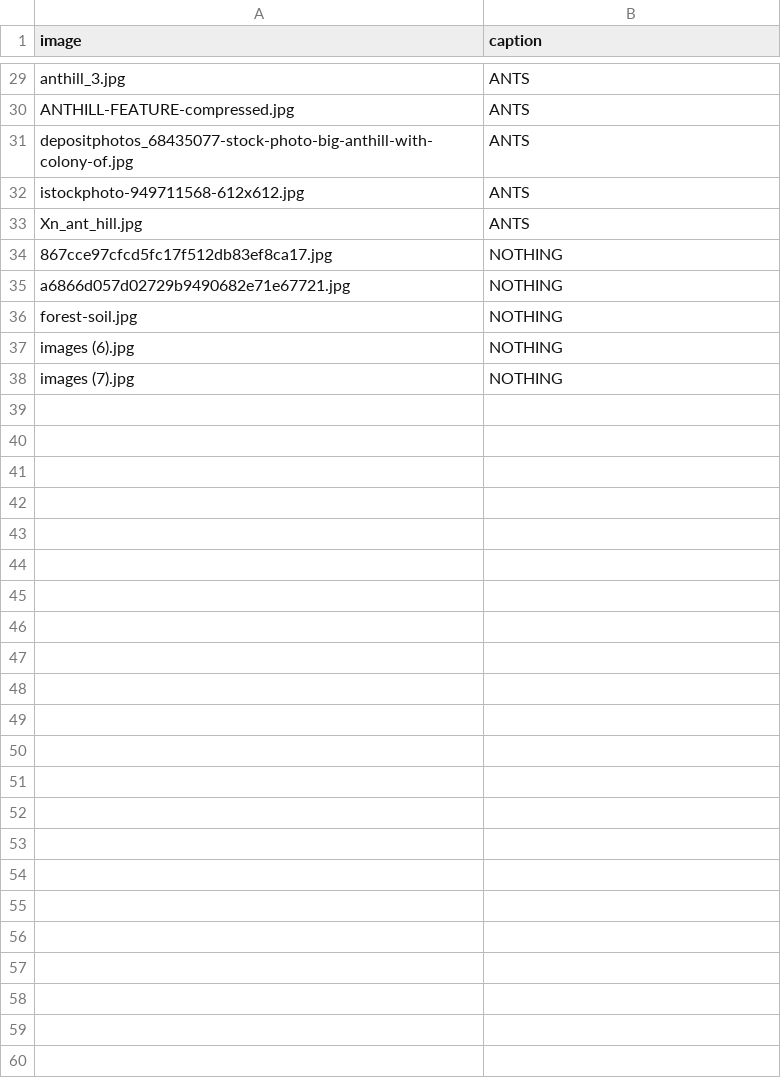
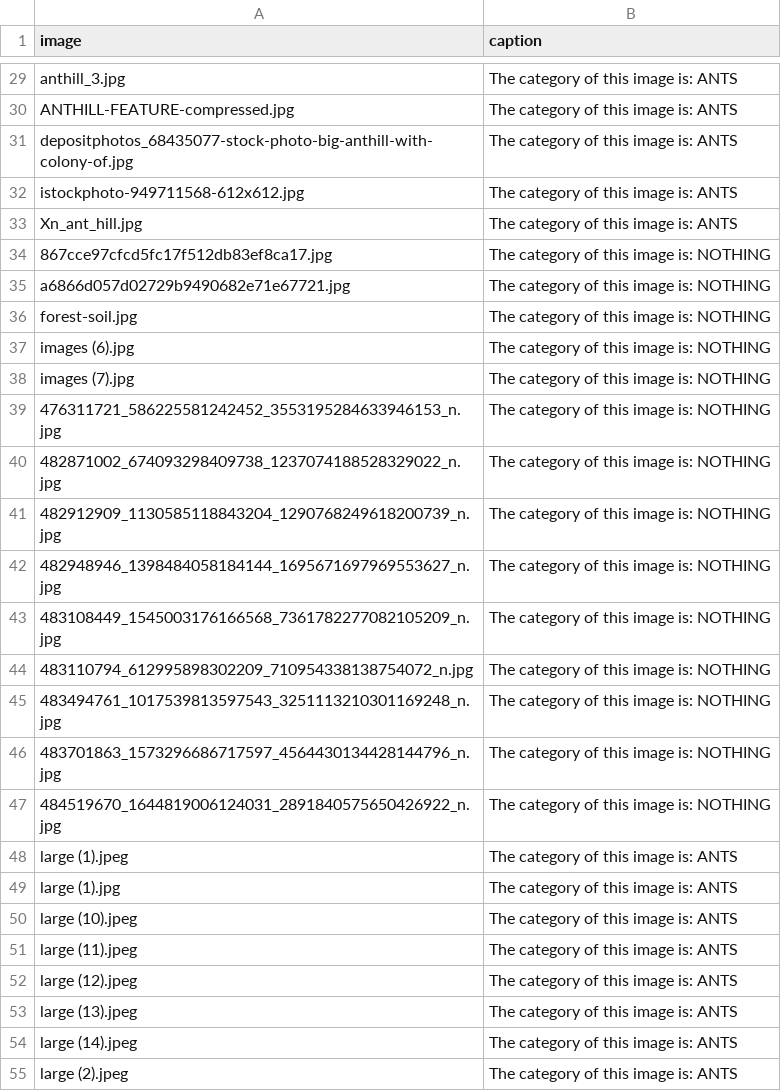
Before and after one commit to Hummingbird-FMI-Codes/Chirp, a CSV file: dataset/dataset.csv, drawn as a sheet; only a part is shown, gaps mark what is left out; the diff covers the shown part only; the diff names each change by its address in the sheet, - before the commit and + after, or states it on an @@ line.

```diff
--- a/dataset/dataset.csv
+++ b/dataset/dataset.csv
-B29:B33 (caption): ANTS
+B29:B33 (caption): The category of this image is: ANTS
-B34:B38 (caption): NOTHING
+B34:B38 (caption): The category of this image is: NOTHING
+row 39: 476311721_586225581242452_3553195284633946153_n.jpg | The category of this image is: NOTHING
+row 40: 482871002_674093298409738_1237074188528329022_n.jpg | The category of this image is: NOTHING
+row 41: 482912909_1130585118843204_1290768249618200739_n.jpg | The category of this image is: NOTHING
+row 42: 482948946_1398484058184144_1695671697969553627_n.jpg | The category of this image is: NOTHING
+row 43: 483108449_1545003176166568_7361782277082105209_n.jpg | The category of this image is: NOTHING
+row 44: 483110794_612995898302209_710954338138754072_n.jpg | The category of this image is: NOTHING
+row 45: 483494761_1017539813597543_3251113210301169248_n.jpg | The category of this image is: NOTHING
+row 46: 483701863_1573296686717597_4564430134428144796_n.jpg | The category of this image is: NOTHING
+row 47: 484519670_1644819006124031_2891840575650426922_n.jpg | The category of this image is: NOTHING
+row 48: large (1).jpeg | The category of this image is: ANTS
+row 49: large (1).jpg | The category of this image is: ANTS
+row 50: large (10).jpeg | The category of this image is: ANTS
+row 51: large (11).jpeg | The category of this image is: ANTS
+row 52: large (12).jpeg | The category of this image is: ANTS
+row 53: large (13).jpeg | The category of this image is: ANTS
+row 54: large (14).jpeg | The category of this image is: ANTS
+row 55: large (2).jpeg | The category of this image is: ANTS
```
Also changed, not shown: 9 added rows and 27 edited cells elsewhere in this file, 36 other files.
